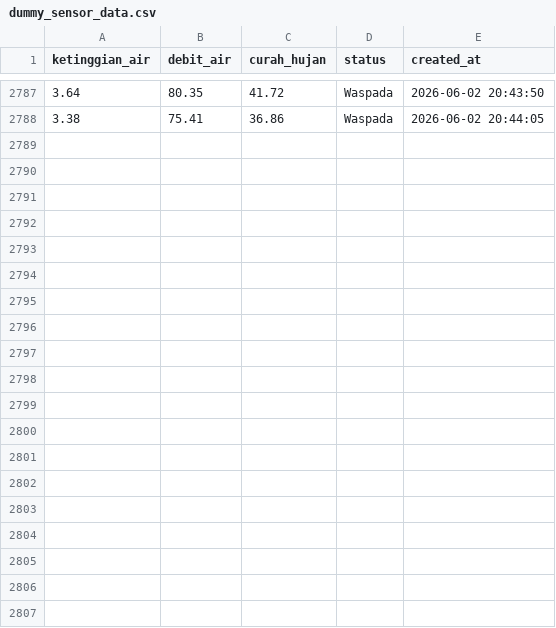
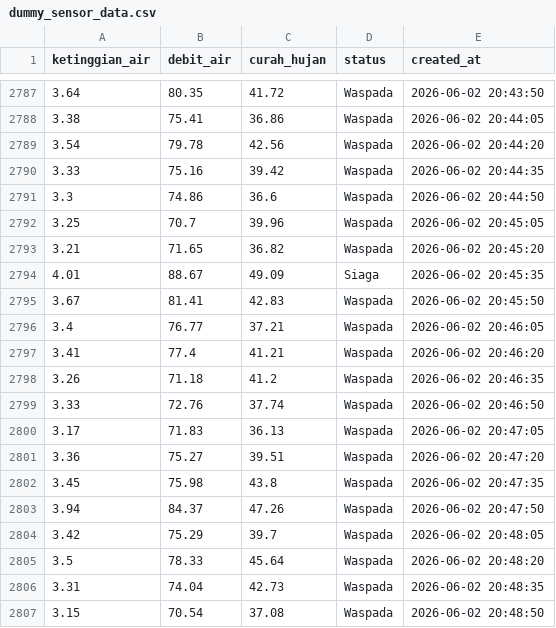
Before and after one commit to erfasyaaa/dashboardd, a CSV file: Backend/dummy_sensor_data.csv, drawn as a sheet; only a part is shown, gaps mark what is left out; the diff covers the shown part only; the diff names each change by its address in the sheet, - before the commit and + after, or states it on an @@ line.

```diff
--- a/Backend/dummy_sensor_data.csv
+++ b/Backend/dummy_sensor_data.csv
+row 2789: 3.54 | 79.78 | 42.56 | Waspada | 2026-06-02 20:44:20
+row 2790: 3.33 | 75.16 | 39.42 | Waspada | 2026-06-02 20:44:35
+row 2791: 3.3 | 74.86 | 36.6 | Waspada | 2026-06-02 20:44:50
+row 2792: 3.25 | 70.7 | 39.96 | Waspada | 2026-06-02 20:45:05
+row 2793: 3.21 | 71.65 | 36.82 | Waspada | 2026-06-02 20:45:20
+row 2794: 4.01 | 88.67 | 49.09 | Siaga | 2026-06-02 20:45:35
+row 2795: 3.67 | 81.41 | 42.83 | Waspada | 2026-06-02 20:45:50
+row 2796: 3.4 | 76.77 | 37.21 | Waspada | 2026-06-02 20:46:05
+row 2797: 3.41 | 77.4 | 41.21 | Waspada | 2026-06-02 20:46:20
+row 2798: 3.26 | 71.18 | 41.2 | Waspada | 2026-06-02 20:46:35
+row 2799: 3.33 | 72.76 | 37.74 | Waspada | 2026-06-02 20:46:50
+row 2800: 3.17 | 71.83 | 36.13 | Waspada | 2026-06-02 20:47:05
+row 2801: 3.36 | 75.27 | 39.51 | Waspada | 2026-06-02 20:47:20
+row 2802: 3.45 | 75.98 | 43.8 | Waspada | 2026-06-02 20:47:35
+row 2803: 3.94 | 84.37 | 47.26 | Waspada | 2026-06-02 20:47:50
+row 2804: 3.42 | 75.29 | 39.7 | Waspada | 2026-06-02 20:48:05
+row 2805: 3.5 | 78.33 | 45.64 | Waspada | 2026-06-02 20:48:20
+row 2806: 3.31 | 74.04 | 42.73 | Waspada | 2026-06-02 20:48:35
+row 2807: 3.15 | 70.54 | 37.08 | Waspada | 2026-06-02 20:48:50
```
Also changed, not shown: 18 added rows elsewhere in this file, 1 other file.
